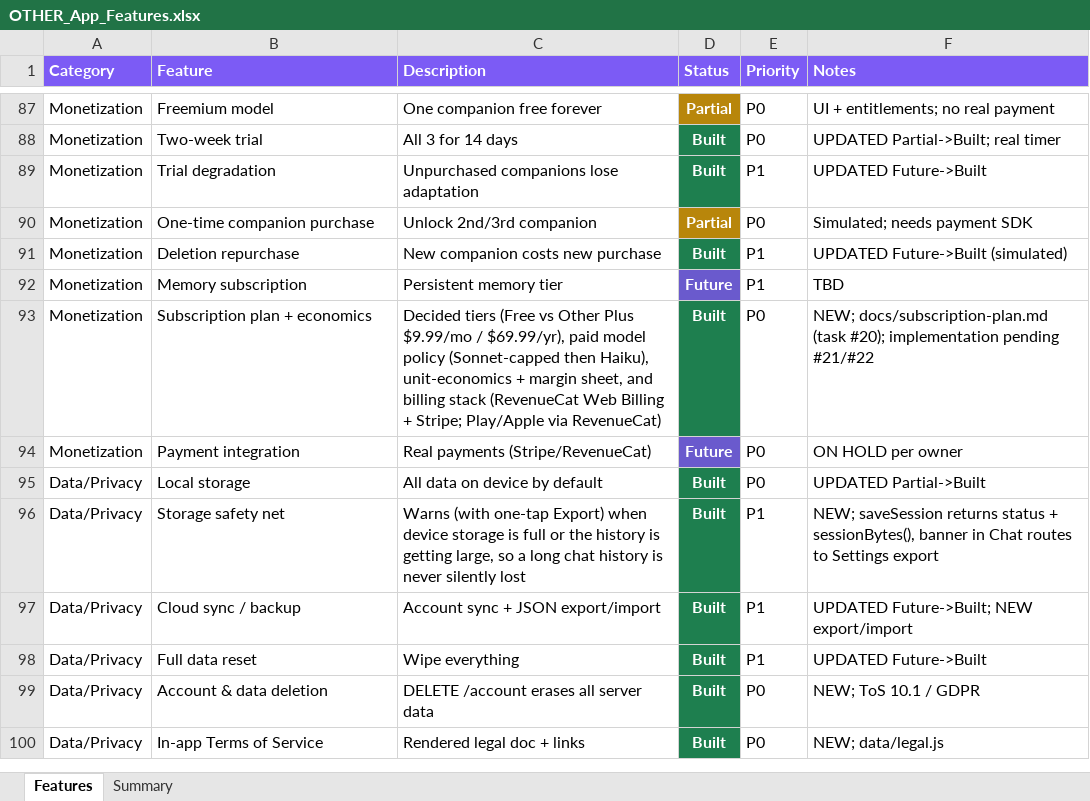
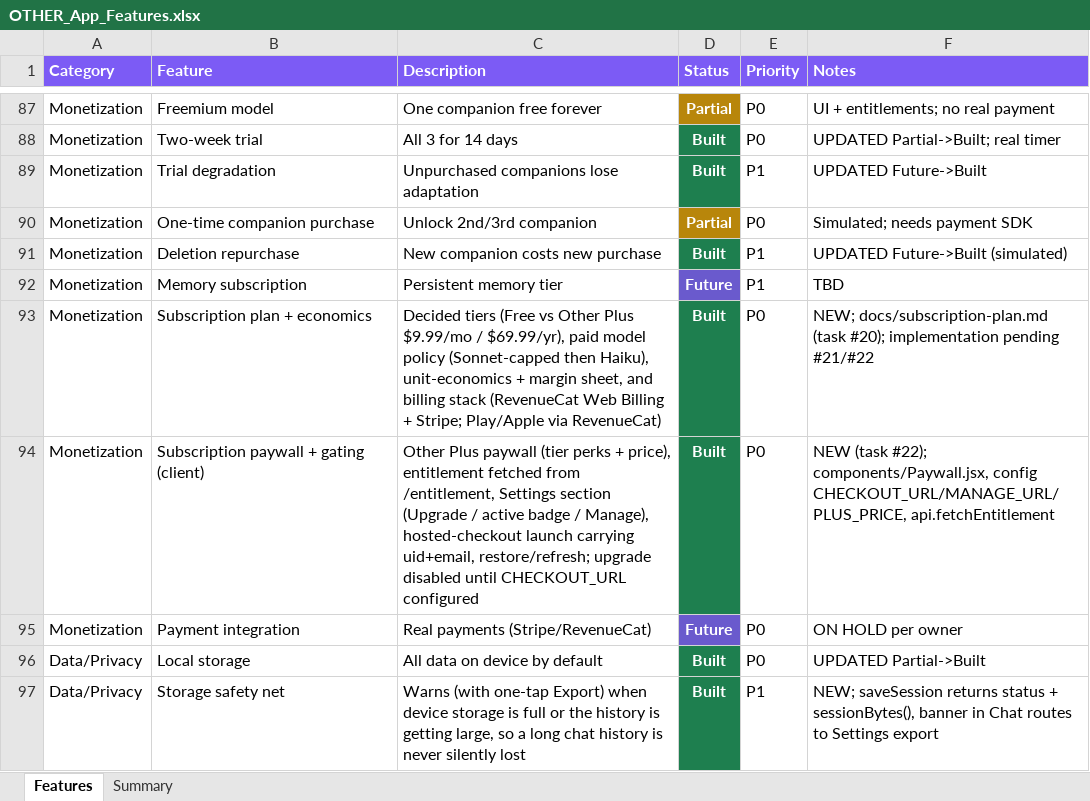
Before and after one commit to lilkkjo082004/other-app, an Excel workbook: docs/OTHER_App_Features.xlsx, sheet Features, drawn as a sheet; only a part is shown, gaps mark what is left out; the shorter side is filled out with more unchanged rows; values as stored, in another font and other column widths than the file's, no borders; the diff names each change by its address in the sheet, - before the commit and + after, or states it on an @@ line.

```diff
--- a/docs/OTHER_App_Features.xlsx (sheet Features)
+++ b/docs/OTHER_App_Features.xlsx (sheet Features)
+row 94: Monetization | Subscription paywall + gating (client) | Other Plus paywall (tier perks + price), entitlement fetched from /entitlement, Settings section (Upgrade / active badge / Manage), hosted-checkout launch carrying uid+email, restore/refresh; upgrade disabled until CHECKOUT_URL configured | Built | P0 | NEW (task #22); components/Paywall.jsx, config CHECKOUT_URL/MANAGE_URL/PLUS_PRICE, api.fetchEntitlement
```
Also changed, not shown: sheet Summary, 6 other files.
